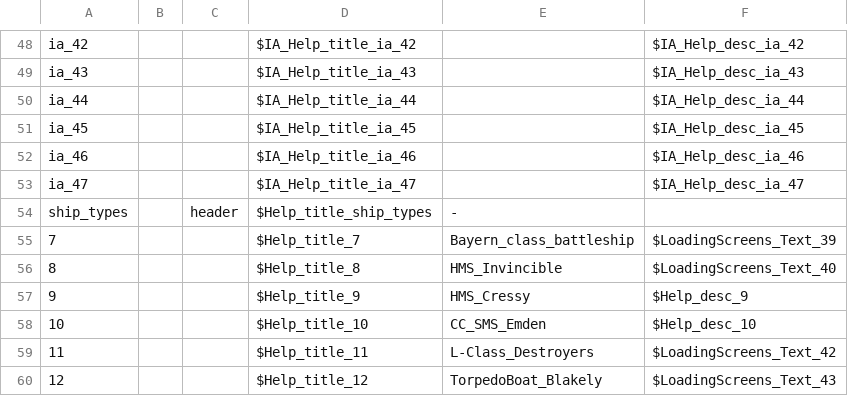
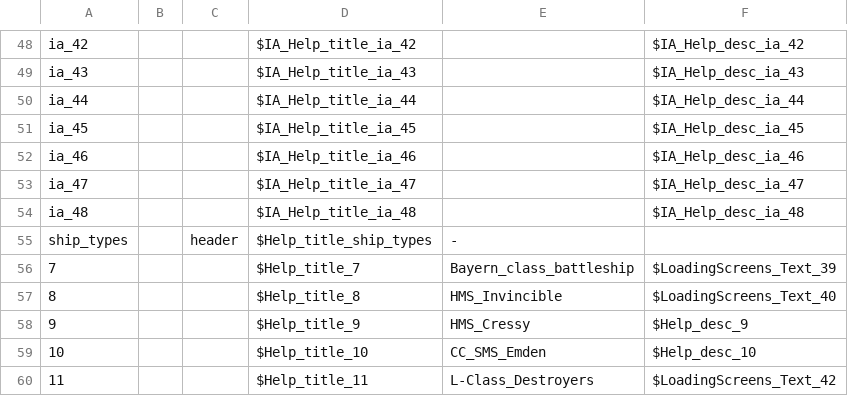
Before and after one commit to KlaudiuszLedwoch/Iron-Admiral, a CSV file: payload/Mods/help.csv, drawn as a sheet; only a part is shown, gaps mark what is left out; the shorter side is filled out with more unchanged rows; the diff names each change by its address in the sheet, - before the commit and + after, or states it on an @@ line.

```diff
--- a/payload/Mods/help.csv
+++ b/payload/Mods/help.csv
+row 54: ia_48 |  |  | $IA_Help_title_ia_48 |  | $IA_Help_desc_ia_48
```
Also changed, not shown: 2 other files.
